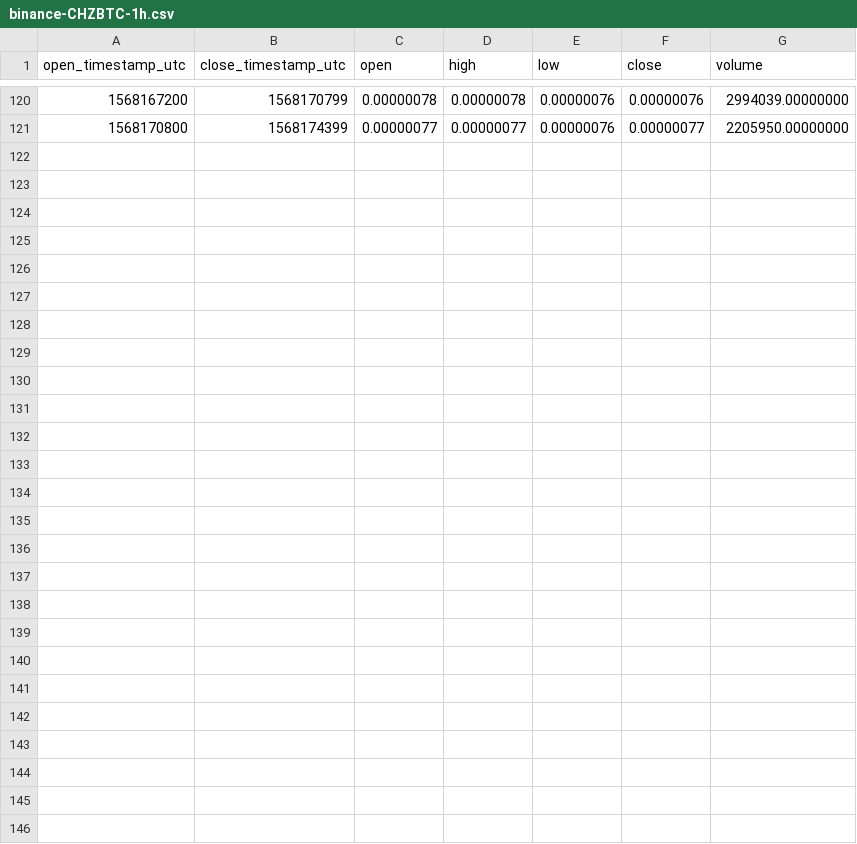
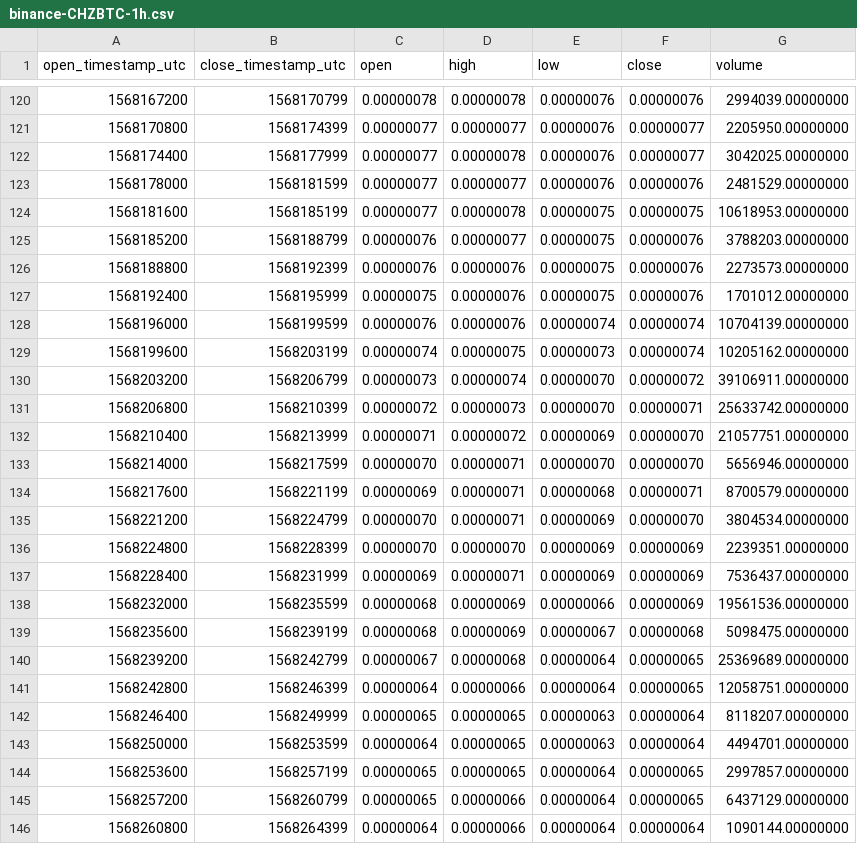
Before and after one commit to cryptobigbro/binance-CHZBTC, a CSV file: binance-CHZBTC-1h.csv, drawn as a sheet; only a part is shown, gaps mark what is left out; the diff names each change by its address in the sheet, - before the commit and + after, or states it on an @@ line.

Commit message:
Update OHLCV data.

```diff
--- a/binance-CHZBTC-1h.csv
+++ b/binance-CHZBTC-1h.csv
+row 122: 1568174400 | 1568177999 | 0.00000077 | 0.00000078 | 0.00000076 | 0.00000077 | 3042025.00000000
+row 123: 1568178000 | 1568181599 | 0.00000077 | 0.00000077 | 0.00000076 | 0.00000076 | 2481529.00000000
+row 124: 1568181600 | 1568185199 | 0.00000077 | 0.00000078 | 0.00000075 | 0.00000075 | 10618953.00000000
+row 125: 1568185200 | 1568188799 | 0.00000076 | 0.00000077 | 0.00000075 | 0.00000076 | 3788203.00000000
+row 126: 1568188800 | 1568192399 | 0.00000076 | 0.00000076 | 0.00000075 | 0.00000076 | 2273573.00000000
+row 127: 1568192400 | 1568195999 | 0.00000075 | 0.00000076 | 0.00000075 | 0.00000076 | 1701012.00000000
+row 128: 1568196000 | 1568199599 | 0.00000076 | 0.00000076 | 0.00000074 | 0.00000074 | 10704139.00000000
+row 129: 1568199600 | 1568203199 | 0.00000074 | 0.00000075 | 0.00000073 | 0.00000074 | 10205162.00000000
+row 130: 1568203200 | 1568206799 | 0.00000073 | 0.00000074 | 0.00000070 | 0.00000072 | 39106911.00000000
+row 131: 1568206800 | 1568210399 | 0.00000072 | 0.00000073 | 0.00000070 | 0.00000071 | 25633742.00000000
+row 132: 1568210400 | 1568213999 | 0.00000071 | 0.00000072 | 0.00000069 | 0.00000070 | 21057751.00000000
+row 133: 1568214000 | 1568217599 | 0.00000070 | 0.00000071 | 0.00000070 | 0.00000070 | 5656946.00000000
+row 134: 1568217600 | 1568221199 | 0.00000069 | 0.00000071 | 0.00000068 | 0.00000071 | 8700579.00000000
+row 135: 1568221200 | 1568224799 | 0.00000070 | 0.00000071 | 0.00000069 | 0.00000070 | 3804534.00000000
+row 136: 1568224800 | 1568228399 | 0.00000070 | 0.00000070 | 0.00000069 | 0.00000069 | 2239351.00000000
+row 137: 1568228400 | 1568231999 | 0.00000069 | 0.00000071 | 0.00000069 | 0.00000069 | 7536437.00000000
+row 138: 1568232000 | 1568235599 | 0.00000068 | 0.00000069 | 0.00000066 | 0.00000069 | 19561536.00000000
+row 139: 1568235600 | 1568239199 | 0.00000068 | 0.00000069 | 0.00000067 | 0.00000068 | 5098475.00000000
+row 140: 1568239200 | 1568242799 | 0.00000067 | 0.00000068 | 0.00000064 | 0.00000065 | 25369689.00000000
+row 141: 1568242800 | 1568246399 | 0.00000064 | 0.00000066 | 0.00000064 | 0.00000065 | 12058751.00000000
+row 142: 1568246400 | 1568249999 | 0.00000065 | 0.00000065 | 0.00000063 | 0.00000064 | 8118207.00000000
+row 143: 1568250000 | 1568253599 | 0.00000064 | 0.00000065 | 0.00000063 | 0.00000064 | 4494701.00000000
+row 144: 1568253600 | 1568257199 | 0.00000065 | 0.00000065 | 0.00000064 | 0.00000065 | 2997857.00000000
+row 145: 1568257200 | 1568260799 | 0.00000065 | 0.00000066 | 0.00000064 | 0.00000065 | 6437129.00000000
+row 146: 1568260800 | 1568264399 | 0.00000064 | 0.00000066 | 0.00000064 | 0.00000064 | 1090144.00000000
```
Also changed, not shown: binance-CHZBTC-1d.csv, 2 other files.
